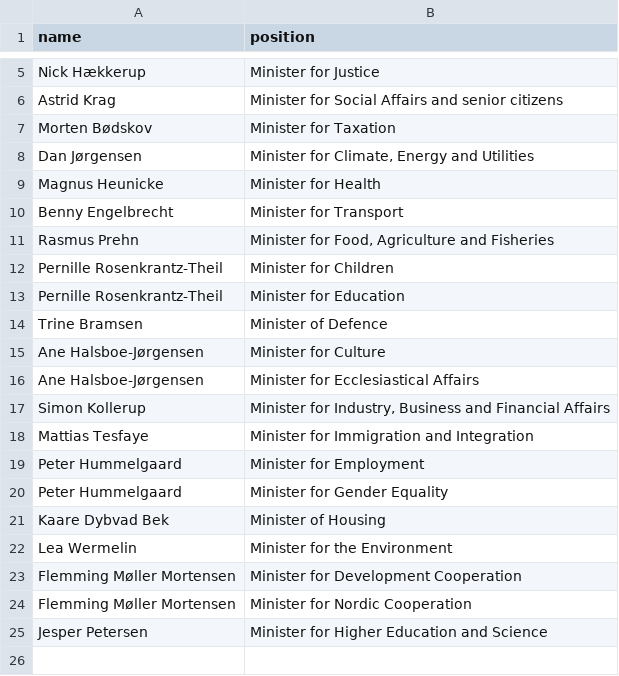
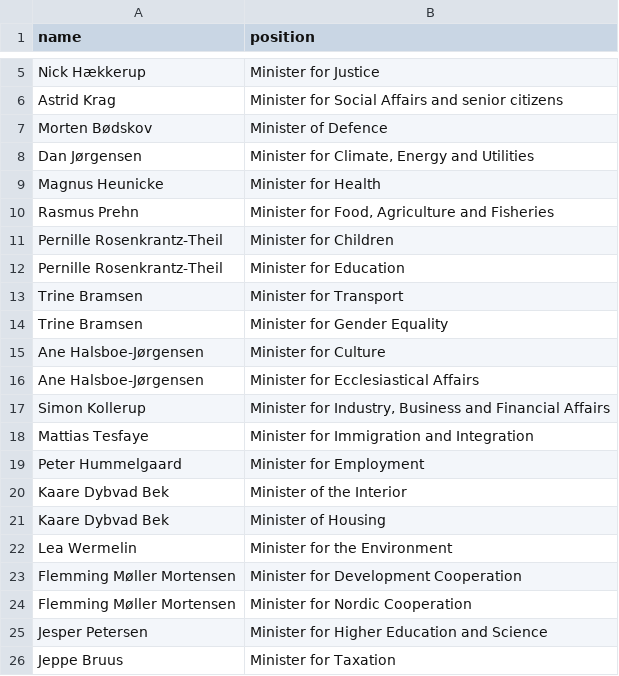
Before and after one commit to every-politician-scrapers/denmark-cabinet, a CSV file: data/official.csv, drawn as a sheet; only a part is shown, gaps mark what is left out.

```diff
--- a/data/official.csv
+++ b/data/official.csv
@@ -6,6 +6,5 @@ Nick Hækkerup,Minister for Justice
 Astrid Krag,Minister for Social Affairs and senior citizens
-Morten Bødskov,Minister for Taxation
+Morten Bødskov,Minister of Defence
 Dan Jørgensen,"Minister for Climate, Energy and Utilities"
 Magnus Heunicke,Minister for Health
-Benny Engelbrecht,Minister for Transport
 Rasmus Prehn,"Minister for Food, Agriculture and Fisheries"
@@ -13,3 +12,4 @@ Pernille Rosenkrantz-Theil,Minister for Children
 Pernille Rosenkrantz-Theil,Minister for Education
-Trine Bramsen,Minister of Defence
+Trine Bramsen,Minister for Transport
+Trine Bramsen,Minister for Gender Equality
 Ane Halsboe-Jørgensen,Minister for Culture
@@ -19,3 +19,3 @@ Mattias Tesfaye,Minister for Immigration and Integration
 Peter Hummelgaard,Minister for Employment
-Peter Hummelgaard,Minister for Gender Equality
+Kaare Dybvad Bek,Minister of the Interior
 Kaare Dybvad Bek,Minister of Housing
@@ -25 +25,2 @@ Flemming Møller Mortensen,Minister for Nordic Cooperation
 Jesper Petersen,Minister for Higher Education and Science
+Jeppe Bruus,Minister for Taxation
```
Also changed, not shown: data/wikidata.csv.
